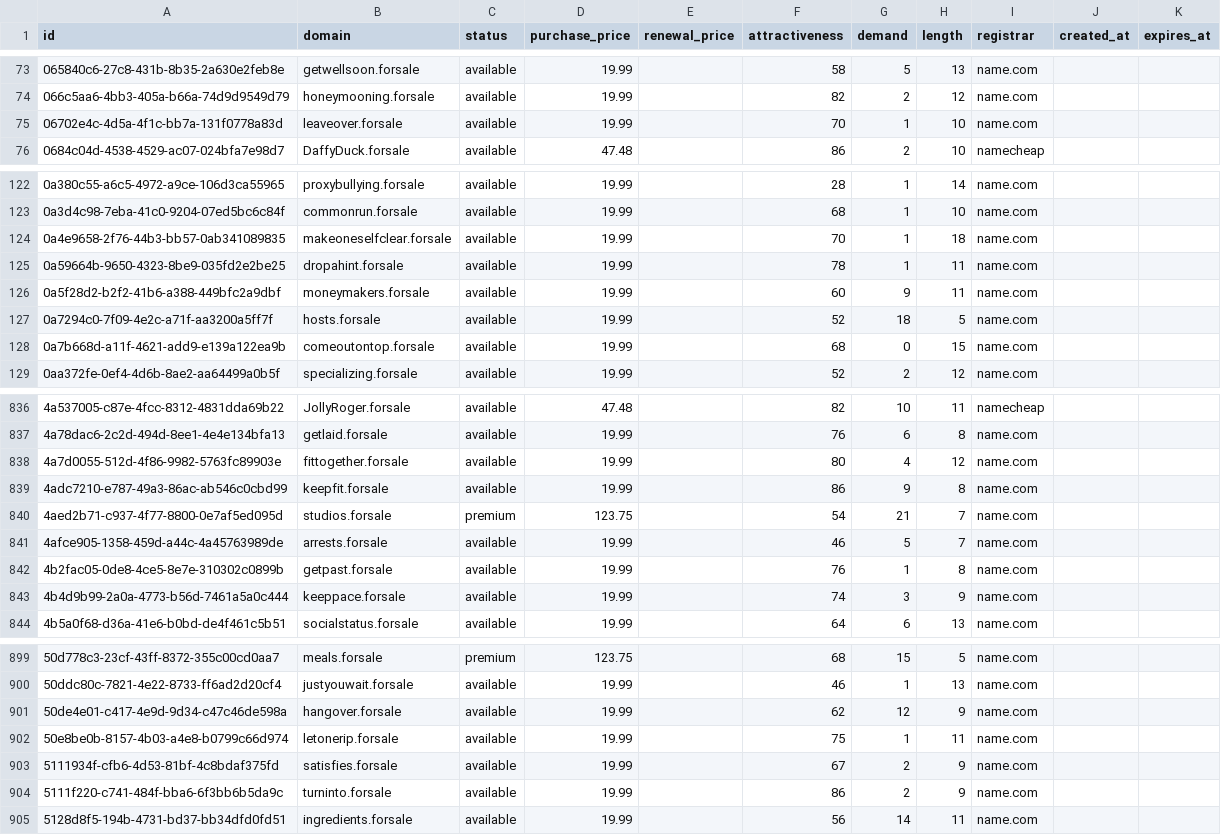
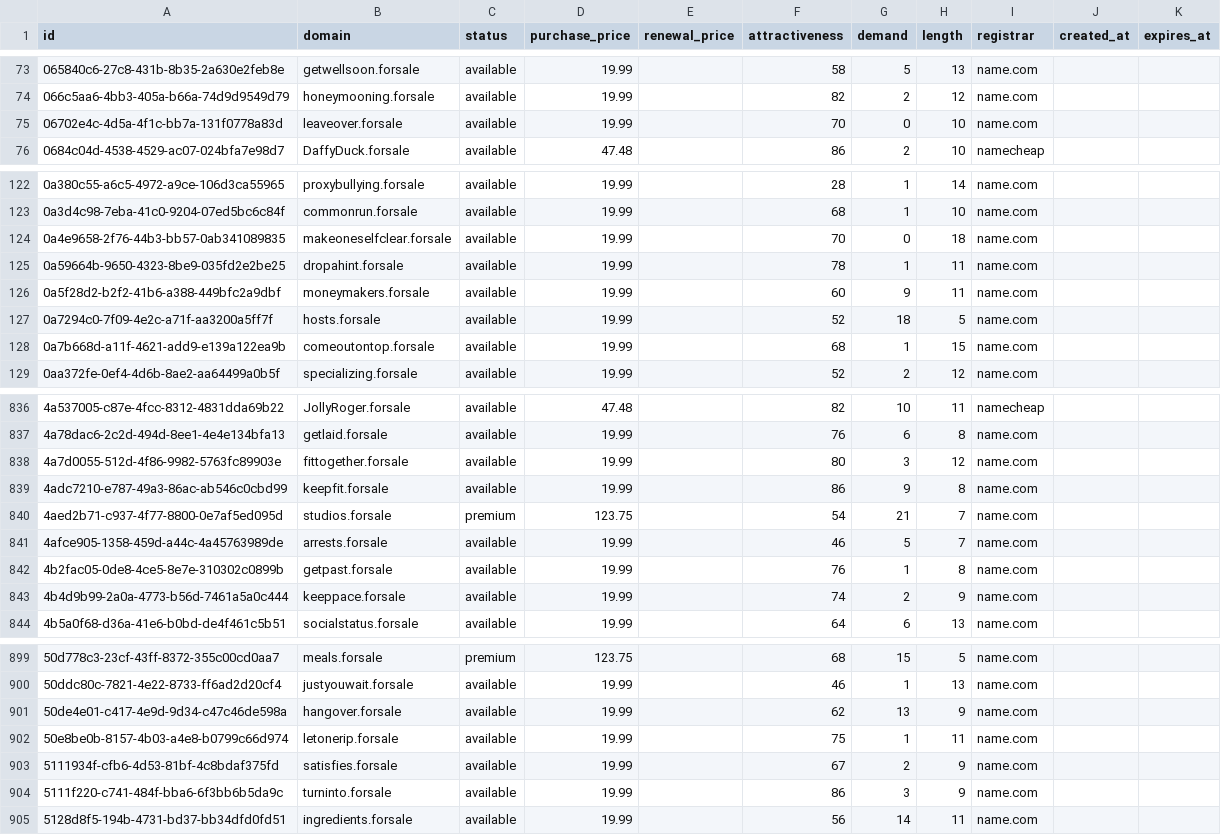
Before and after one commit to UniqueDomains/forsale-oneword-domains, a CSV file: forsale.csv, drawn as a sheet; only a part is shown, gaps mark what is left out; the diff covers the shown part only.

```diff
--- a/forsale.csv
+++ b/forsale.csv
@@ -74,3 +74,3 @@ id,domain,status,purchase_price,renewal_price,attractiveness,demand,length,regis
 066c5aa6-4bb3-405a-b66a-74d9d9549d79,honeymooning.forsale,available,19.99,,82,2,12,name.com,,
-06702e4c-4d5a-4f1c-bb7a-131f0778a83d,leaveover.forsale,available,19.99,,70,1,10,name.com,,
+06702e4c-4d5a-4f1c-bb7a-131f0778a83d,leaveover.forsale,available,19.99,,70,0,10,name.com,,
 0684c04d-4538-4529-ac07-024bfa7e98d7,DaffyDuck.forsale,available,47.48,,86,2,10,namecheap,,
@@ -123,3 +123,3 @@ id,domain,status,purchase_price,renewal_price,attractiveness,demand,length,regis
 0a3d4c98-7eba-41c0-9204-07ed5bc6c84f,commonrun.forsale,available,19.99,,68,1,10,name.com,,
-0a4e9658-2f76-44b3-bb57-0ab341089835,makeoneselfclear.forsale,available,19.99,,70,1,18,name.com,,
+0a4e9658-2f76-44b3-bb57-0ab341089835,makeoneselfclear.forsale,available,19.99,,70,0,18,name.com,,
 0a59664b-9650-4323-8be9-035fd2e2be25,dropahint.forsale,available,19.99,,78,1,11,name.com,,
@@ -127,3 +127,3 @@ id,domain,status,purchase_price,renewal_price,attractiveness,demand,length,regis
 0a7294c0-7f09-4e2c-a71f-aa3200a5ff7f,hosts.forsale,available,19.99,,52,18,5,name.com,,
-0a7b668d-a11f-4621-add9-e139a122ea9b,comeoutontop.forsale,available,19.99,,68,0,15,name.com,,
+0a7b668d-a11f-4621-add9-e139a122ea9b,comeoutontop.forsale,available,19.99,,68,1,15,name.com,,
 0aa372fe-0ef4-4d6b-8ae2-aa64499a0b5f,specializing.forsale,available,19.99,,52,2,12,name.com,,
@@ -837,3 +837,3 @@ id,domain,status,purchase_price,renewal_price,attractiveness,demand,length,regis
 4a78dac6-2c2d-494d-8ee1-4e4e134bfa13,getlaid.forsale,available,19.99,,76,6,8,name.com,,
-4a7d0055-512d-4f86-9982-5763fc89903e,fittogether.forsale,available,19.99,,80,4,12,name.com,,
+4a7d0055-512d-4f86-9982-5763fc89903e,fittogether.forsale,available,19.99,,80,3,12,name.com,,
 4adc7210-e787-49a3-86ac-ab546c0cbd99,keepfit.forsale,available,19.99,,86,9,8,name.com,,
@@ -842,3 +842,3 @@ id,domain,status,purchase_price,renewal_price,attractiveness,demand,length,regis
 4b2fac05-0de8-4ce5-8e7e-310302c0899b,getpast.forsale,available,19.99,,76,1,8,name.com,,
-4b4d9b99-2a0a-4773-b56d-7461a5a0c444,keeppace.forsale,available,19.99,,74,3,9,name.com,,
+4b4d9b99-2a0a-4773-b56d-7461a5a0c444,keeppace.forsale,available,19.99,,74,2,9,name.com,,
 4b5a0f68-d36a-41e6-b0bd-de4f461c5b51,socialstatus.forsale,available,19.99,,64,6,13,name.com,,
@@ -900,6 +900,6 @@ id,domain,status,purchase_price,renewal_price,attractiveness,demand,length,regis
 50ddc80c-7821-4e22-8733-ff6ad2d20cf4,justyouwait.forsale,available,19.99,,46,1,13,name.com,,
-50de4e01-c417-4e9d-9d34-c47c46de598a,hangover.forsale,available,19.99,,62,12,9,name.com,,
+50de4e01-c417-4e9d-9d34-c47c46de598a,hangover.forsale,available,19.99,,62,13,9,name.com,,
 50e8be0b-8157-4b03-a4e8-b0799c66d974,letonerip.forsale,available,19.99,,75,1,11,name.com,,
 5111934f-cfb6-4d53-81bf-4c8bdaf375fd,satisfies.forsale,available,19.99,,67,2,9,name.com,,
-5111f220-c741-484f-bba6-6f3bb6b5da9c,turninto.forsale,available,19.99,,86,2,9,name.com,,
+5111f220-c741-484f-bba6-6f3bb6b5da9c,turninto.forsale,available,19.99,,86,3,9,name.com,,
 5128d8f5-194b-4731-bd37-bb34dfd0fd51,ingredients.forsale,available,19.99,,56,14,11,name.com,,
```
Also changed, not shown: 42 edited cells elsewhere in this file, 4 other files.
